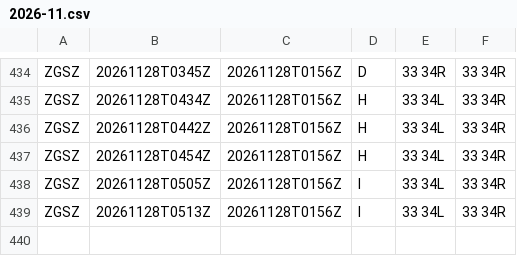
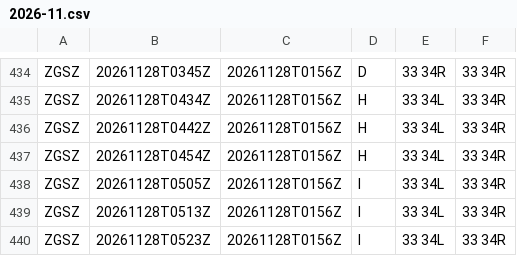
Before and after one commit to honghebincsg/pegasus-fid-gist, a CSV file: atis-history/ZGSZ/2026-11.csv, drawn as a sheet; only a part is shown, gaps mark what is left out; the diff names each change by its address in the sheet, - before the commit and + after, or states it on an @@ line.

```diff
--- a/atis-history/ZGSZ/2026-11.csv
+++ b/atis-history/ZGSZ/2026-11.csv
+row 440: ZGSZ | 20261128T0523Z | 20261128T0156Z | I | 33 34L | 33 34R
```
Also changed, not shown: atis-history/EHAM/2026-11.csv, atis-history/PANC/2026-11.csv, 1 other file.
